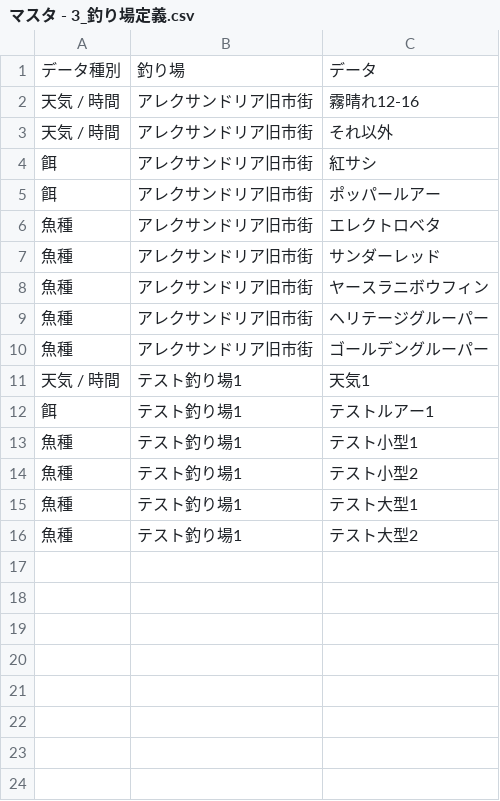
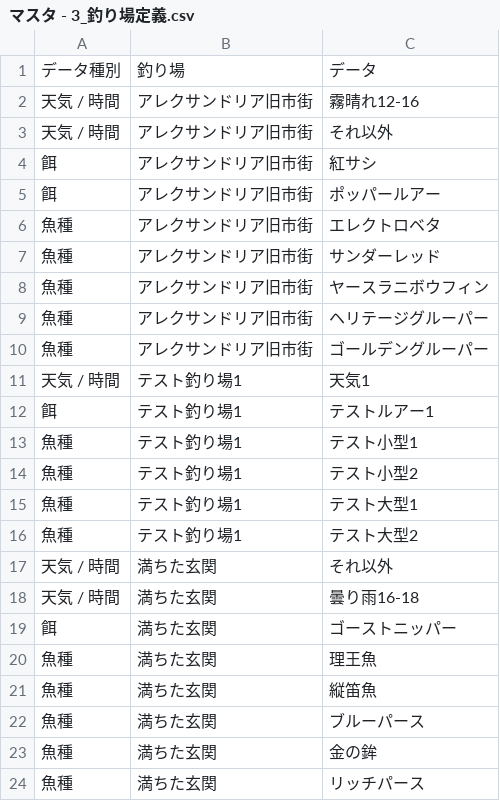
Before and after one commit to york14/FF14_Fisher-Logic-Engine, a CSV file: src/data/csv/マスタ - 3_釣り場定義.csv, drawn as a sheet; the diff names each change by its address in the sheet, - before the commit and + after, or states it on an @@ line.

Commit message:
Fix: Add missing spot definition for Michita Genkan
- Added "満ちた玄関" (Michita Genkan) to `マスタ - 3_釣り場定義.csv` to resolve the "Data Not Found" error.
- Includes Weather, Bait, and Fish List definitions consistent with the weights CSV.

```diff
--- a/src/data/csv/マスタ - 3_釣り場定義.csv
+++ b/src/data/csv/マスタ - 3_釣り場定義.csv
+row 17: 天気 / 時間 | 満ちた玄関 | それ以外
+row 18: 天気 / 時間 | 満ちた玄関 | 曇り雨16-18
+row 19: 餌 | 満ちた玄関 | ゴーストニッパー
+row 20: 魚種 | 満ちた玄関 | 理王魚
+row 21: 魚種 | 満ちた玄関 | 縦笛魚
+row 22: 魚種 | 満ちた玄関 | ブルーパース
+row 23: 魚種 | 満ちた玄関 | 金の鉾
+row 24: 魚種 | 満ちた玄関 | リッチパース
```
Also changed, not shown: 3 other files.
